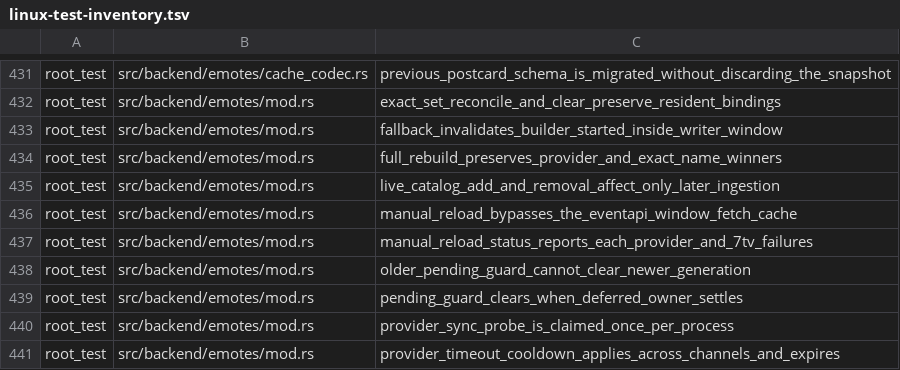
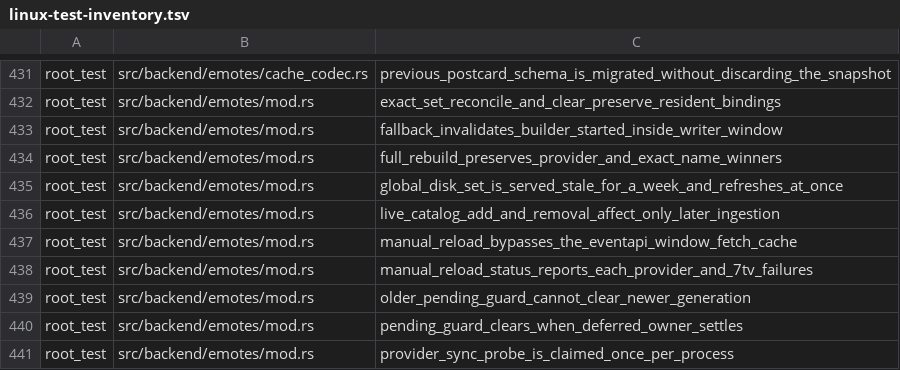
Before and after one commit to Revulate/Echo, a TSV file: scripts/linux-test-inventory.tsv, drawn as a sheet; only a part is shown, gaps mark what is left out; the shorter side is filled out with more unchanged rows; the diff names each change by its address in the sheet, - before the commit and + after, or states it on an @@ line.

```diff
--- a/scripts/linux-test-inventory.tsv
+++ b/scripts/linux-test-inventory.tsv
+row 435: root_test | src/backend/emotes/mod.rs | global_disk_set_is_served_stale_for_a_week_and_refreshes_at_once
```
Also changed, not shown: 2 other files.
